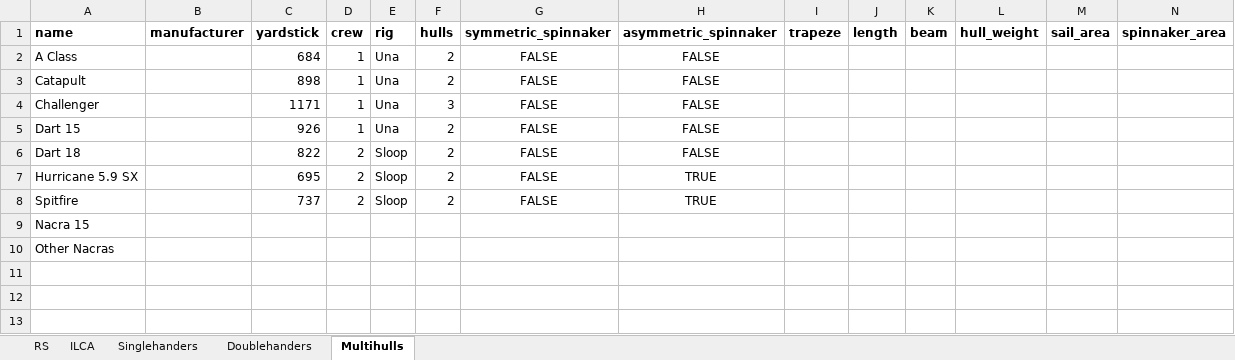
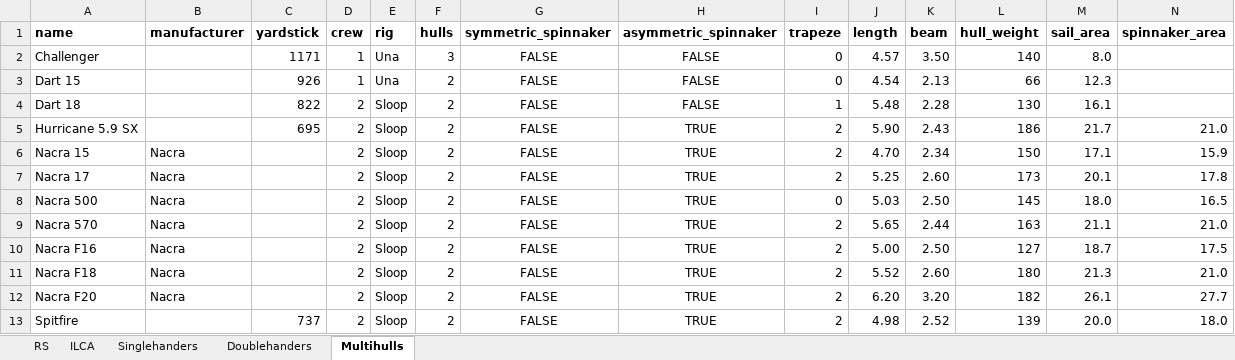
Before and after one commit to schweben/dinghyapi, an Excel workbook: dinghies.xlsx, sheet Multihulls, drawn as a sheet; only a part is shown; values as stored, in another font and other column widths than the file's, no borders; removed rows and columns are numbered as before the commit, all else as after; rows hold the shown columns only; the diff names each change by its address in the sheet, - before the commit and + after, or states it on an @@ line.

```diff
--- a/dinghies.xlsx (sheet Multihulls)
+++ b/dinghies.xlsx (sheet Multihulls)
-row 2: A Class |  | 684 | 1 | Una | 2 | FALSE | FALSE
-row 3: Catapult |  | 898 | 1 | Una | 2 | FALSE | FALSE
-I2:I3 (trapeze): (empty)
+I2:I3 (trapeze): 0
-J2 (length): (empty)
+J2 (length): 4.57
-K2 (beam): (empty)
+K2 (beam): 3.50
-L2 (hull_weight): (empty)
+L2 (hull_weight): 140
-M2 (sail_area): (empty)
+M2 (sail_area): 8.0
-J3 (length): (empty)
+J3 (length): 4.54
-K3 (beam): (empty)
+K3 (beam): 2.13
-L3 (hull_weight): (empty)
+L3 (hull_weight): 66
-M3 (sail_area): (empty)
+M3 (sail_area): 12.3
-I4 (trapeze): (empty)
+I4 (trapeze): 1
-J4 (length): (empty)
+J4 (length): 5.48
-K4 (beam): (empty)
+K4 (beam): 2.28
-L4 (hull_weight): (empty)
+L4 (hull_weight): 130
-M4 (sail_area): (empty)
+M4 (sail_area): 16.1
-I5 (trapeze): (empty)
+I5 (trapeze): 2
-J5 (length): (empty)
+J5 (length): 5.90
-K5 (beam): (empty)
+K5 (beam): 2.43
-L5 (hull_weight): (empty)
+L5 (hull_weight): 186
-M5 (sail_area): (empty)
+M5 (sail_area): 21.7
-N5 (spinnaker_area): (empty)
+N5 (spinnaker_area): 21.0
+row 6: Nacra 15 | Nacra |  | 2 | Sloop | 2 | FALSE | TRUE | 2 | 4.70 | 2.34 | 150 | 17.1 | 15.9
+row 7: Nacra 17 | Nacra |  | 2 | Sloop | 2 | FALSE | TRUE | 2 | 5.25 | 2.60 | 173 | 20.1 | 17.8
+row 8: Nacra 500 | Nacra |  | 2 | Sloop | 2 | FALSE | TRUE | 0 | 5.03 | 2.50 | 145 | 18.0 | 16.5
+row 9: Nacra 570 | Nacra |  | 2 | Sloop | 2 | FALSE | TRUE | 2 | 5.65 | 2.44 | 163 | 21.1 | 21.0
+row 10: Nacra F16 | Nacra |  | 2 | Sloop | 2 | FALSE | TRUE | 2 | 5.00 | 2.50 | 127 | 18.7 | 17.5
+row 11: Nacra F18 | Nacra |  | 2 | Sloop | 2 | FALSE | TRUE | 2 | 5.52 | 2.60 | 180 | 21.3 | 21.0
+row 12: Nacra F20 | Nacra |  | 2 | Sloop | 2 | FALSE | TRUE | 2 | 6.20 | 3.20 | 182 | 26.1 | 27.7
-I13 (trapeze): (empty)
+I13 (trapeze): 2
-J13 (length): (empty)
+J13 (length): 4.98
-K13 (beam): (empty)
+K13 (beam): 2.52
-L13 (hull_weight): (empty)
+L13 (hull_weight): 139
-M13 (sail_area): (empty)
+M13 (sail_area): 20.0
-N13 (spinnaker_area): (empty)
+N13 (spinnaker_area): 18.0
-row 9: Nacra 15
-row 10: Other Nacras
```
Also changed, not shown: sheet RS, sheet Doublehanders, sheet Singlehanders, sheet ILCA, 2 other files.
